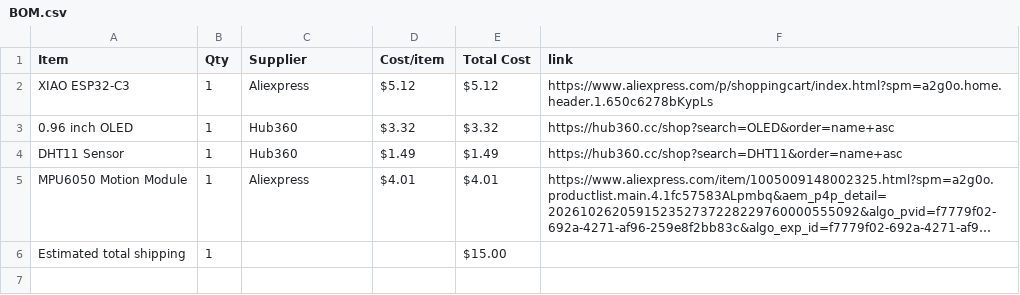
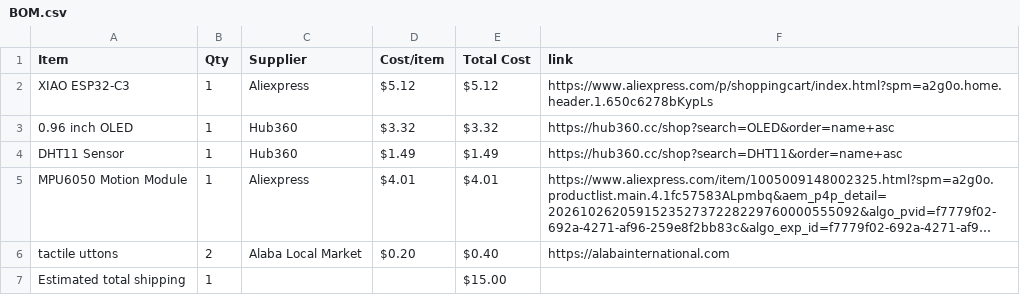
Before and after one commit to Rahimlasuis/Starbie-Halflife, a CSV file: BOM.csv, drawn as a sheet; long unchanged cells end in …; the diff names each change by its address in the sheet, - before the commit and + after, or states it on an @@ line.

Commit message:
Sync Starbie from Half Life

```diff
--- a/BOM.csv
+++ b/BOM.csv
+row 6: tactile uttons | 2 | Alaba Local Market | $0.20 | $0.40 | https://alabainternational.com
```
